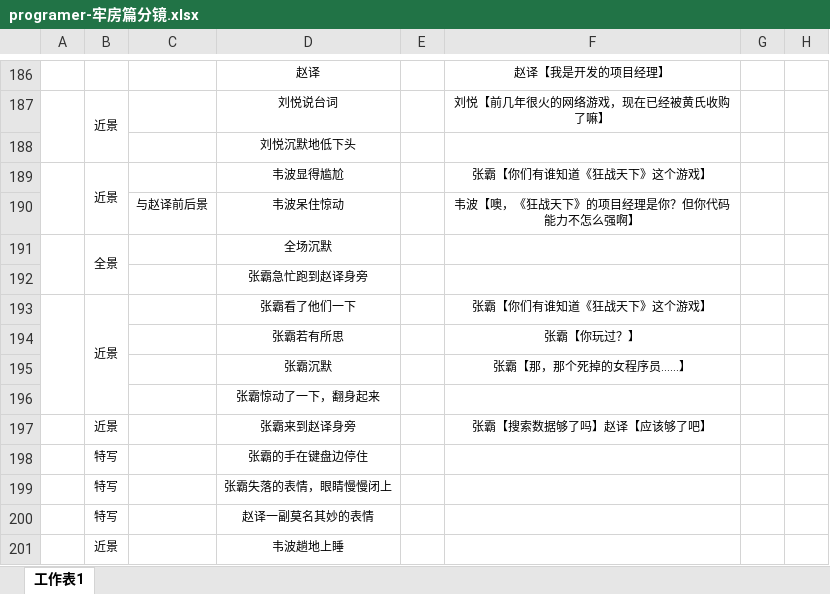
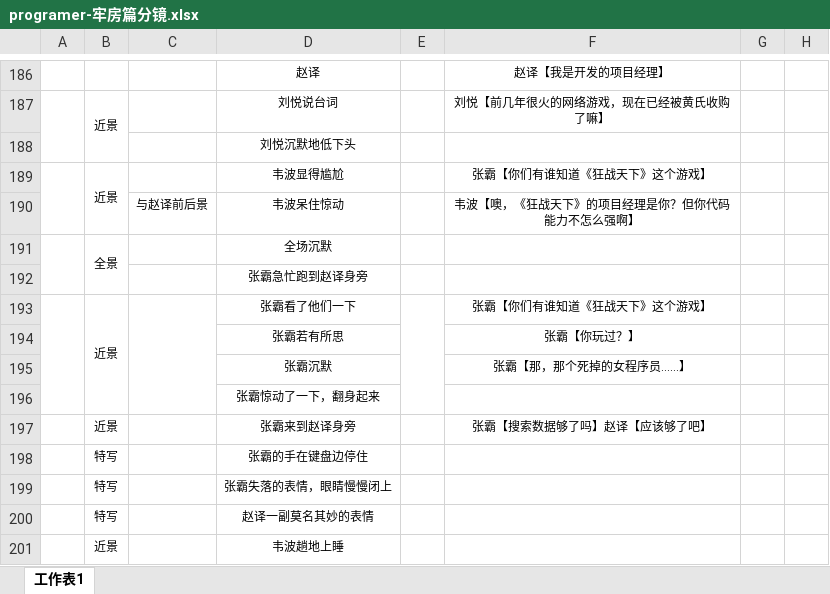
Before and after one commit to dianbaiyizhong/programer, an Excel workbook: programer-牢房篇分镜.xlsx, sheet 工作表1, drawn as a sheet; only a part is shown, gaps mark what is left out; values as stored, in another font and other column widths than the file's, no borders; the diff covers the shown part only; the diff names each change by its address in the sheet, - before the commit and + after, or states it on an @@ line.

```diff
--- a/programer-牢房篇分镜.xlsx (sheet 工作表1)
+++ b/programer-牢房篇分镜.xlsx (sheet 工作表1)
+C193:C196 merged
+E193:E196 merged
```
Also changed, not shown: 10 added rows, 4 removed rows, 1 moved row, 4 edited cells and merged cells elsewhere in this sheet, 1 other file.
